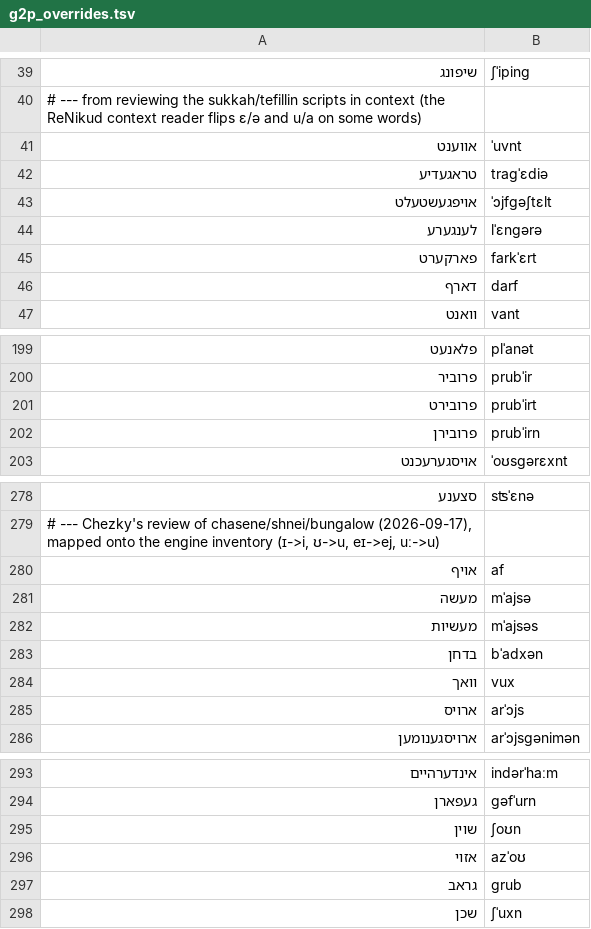
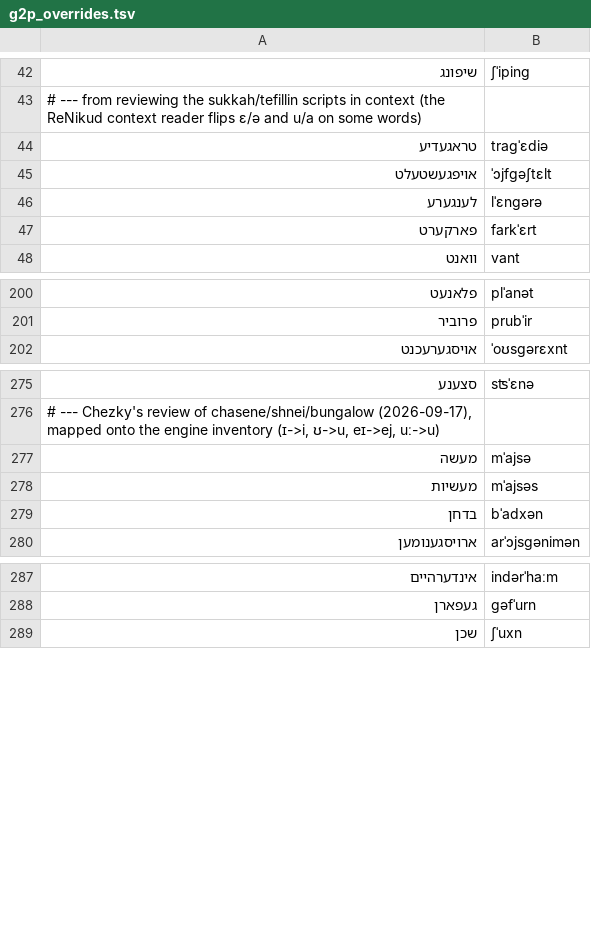
Before and after one commit to mendelg/yiddish-tts-kit, a TSV file: data/g2p_overrides.tsv, drawn as a sheet; only a part is shown, gaps mark what is left out; the diff covers the shown part only.

```diff
--- a/data/g2p_overrides.tsv
+++ b/data/g2p_overrides.tsv
@@ -40,3 +43,2 @@
 # --- from reviewing the sukkah/tefillin scripts in context (the ReNikud context reader flips ɛ/ə and u/a on some words)
-אווענט	ˈuvnt
 טראגעדיע	traɡˈɛdiə
@@ -45,3 +47,2 @@
 פארקערט	farkˈɛrt
-דארף	darf
 וואנט	vant
@@ -200,4 +201,2 @@
 פרוביר	prubˈir
-פרובירט	prubˈirt
-פרובירן	prubˈirn
 אויסגערעכנט	ˈoʊsɡərɛxnt
@@ -279,3 +276,2 @@
 # --- Chezky's review of chasene/shnei/bungalow (2026-09-17), mapped onto the engine inventory (ɪ->i, ʊ->u, eɪ->ej, uː->u)
-אויף	af
 מעשה	mˈajsə
@@ -283,4 +279,2 @@
 בדחן	bˈadxən
-וואך	vux
-ארויס	arˈɔjs
 ארויסגענומען	arˈɔjsɡənimən
@@ -294,5 +288,2 @@
 געפארן	ɡəfˈurn
-שוין	ʃoʊn
-אזוי	azˈoʊ
-גראב	ɡrub
 שכן	ʃˈuxn
```
Also changed, not shown: 3 added rows and 17 removed rows elsewhere in this file.
